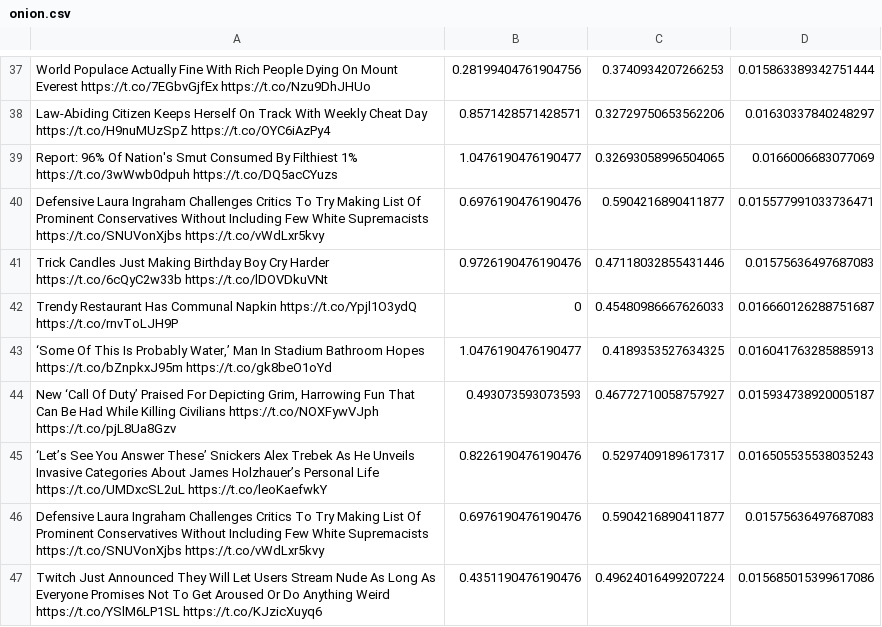
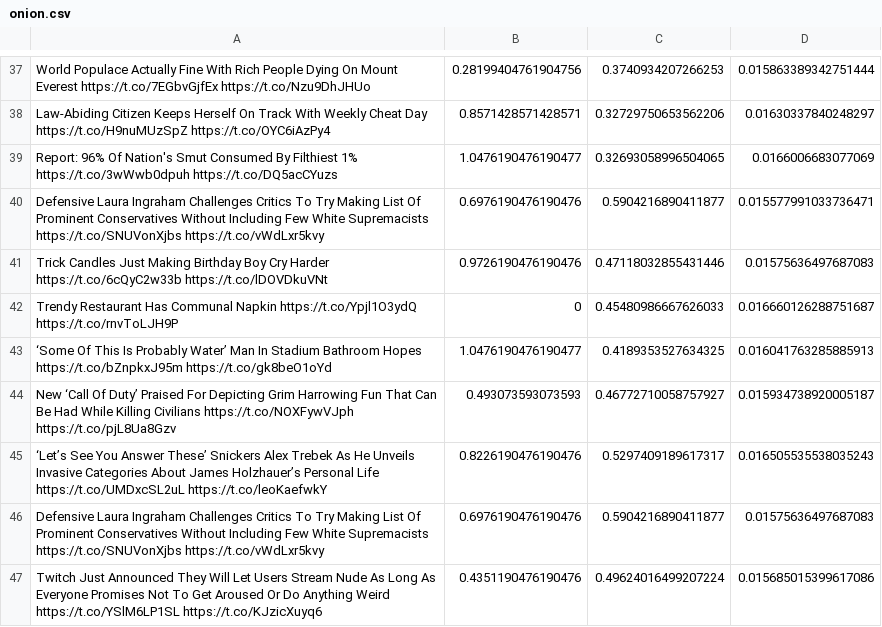
Before and after one commit to mikub97/fakenews, a CSV file: src/onion.csv, drawn as a sheet; only a part is shown, gaps mark what is left out; the diff covers the shown part only.

Commit message:
usunalem przecinki xddf

```diff
--- a/src/onion.csv
+++ b/src/onion.csv
@@ -42,4 +42,4 @@ Trick Candles Just Making Birthday Boy Cry Harder https://t.co/6cQyC2w33b https:
 Trendy Restaurant Has Communal Napkin https://t.co/Ypjl1O3ydQ https://t.co/rnvToLJH9P,0,0.45480986667626033,0.016660126288751687
-"‘Some Of This Is Probably Water,’ Man In Stadium Bathroom Hopes https://t.co/bZnpkxJ95m https://t.co/gk8beO1oYd",1.0476190476190477,0.4189353527634325,0.016041763285885913
-"New ‘Call Of Duty’ Praised For Depicting Grim, Harrowing Fun That Can Be Had While Killing Civilians https://t.co/NOXFywVJph https://t.co/pjL8Ua8Gzv",0.493073593073593,0.46772710058757927,0.015934738920005187
+"‘Some Of This Is Probably Water’ Man In Stadium Bathroom Hopes https://t.co/bZnpkxJ95m https://t.co/gk8beO1oYd",1.0476190476190477,0.4189353527634325,0.016041763285885913
+"New ‘Call Of Duty’ Praised For Depicting Grim Harrowing Fun That Can Be Had While Killing Civilians https://t.co/NOXFywVJph https://t.co/pjL8Ua8Gzv",0.493073593073593,0.46772710058757927,0.015934738920005187
 ‘Let’s See You Answer These’ Snickers Alex Trebek As He Unveils Invasive Categories About James Holzhauer’s Personal Life https://t.co/UMDxcSL2uL https://t.co/leoKaefwkY,0.8226190476190476,0.5297409189617317,0.016505535538035243
```
Also changed, not shown: 6 edited cells elsewhere in this file.
